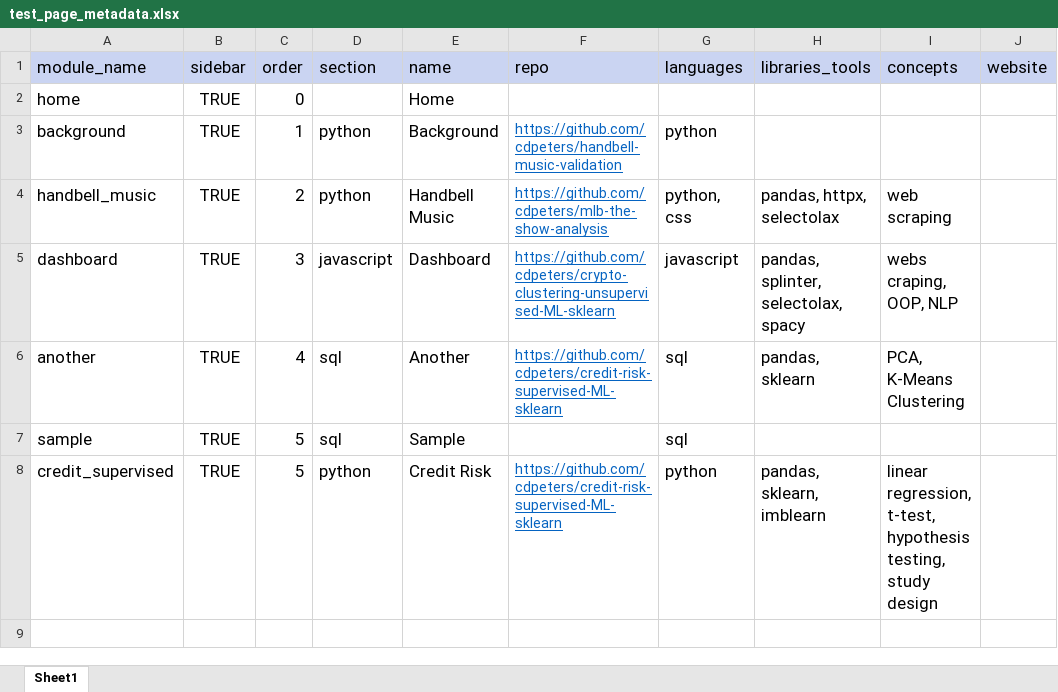
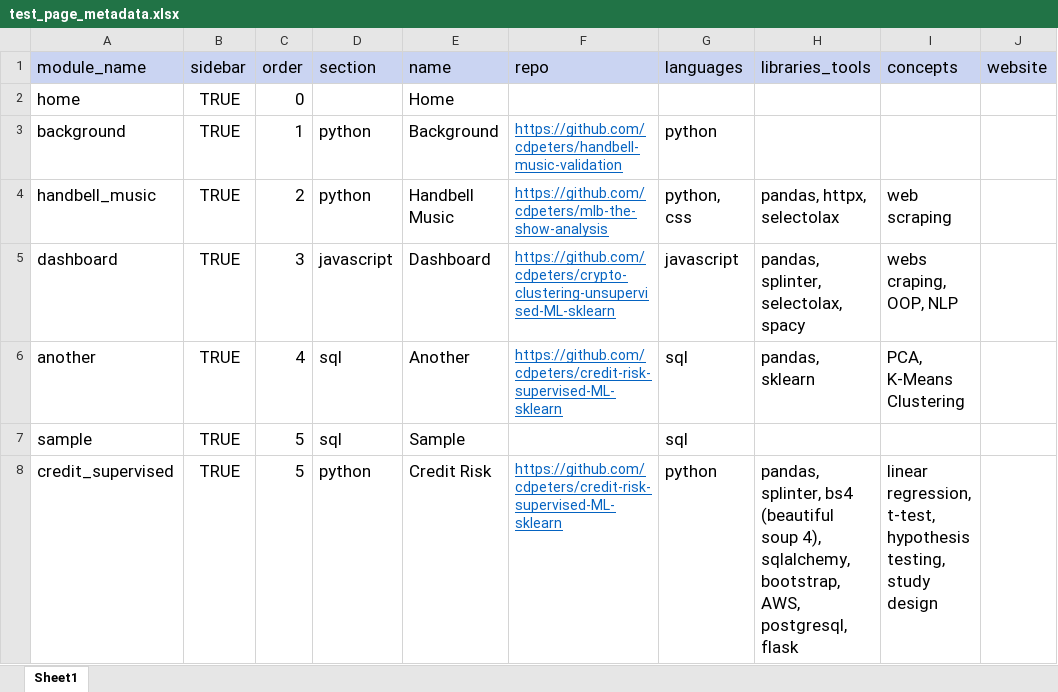
Before and after one commit to cdpeters/portfolio-website, an Excel workbook: data/test_page_metadata.xlsx, sheet Sheet1, drawn as a sheet; values as stored, in another font and other column widths than the file's, no borders; the diff names each change by its address in the sheet, - before the commit and + after, or states it on an @@ line.

```diff
--- a/data/test_page_metadata.xlsx (sheet Sheet1)
+++ b/data/test_page_metadata.xlsx (sheet Sheet1)
-H8 (libraries_tools): pandas, sklearn, imblearn
+H8 (libraries_tools): pandas, splinter, bs4 (beautiful soup 4), sqlalchemy, bootstrap, AWS, postgresql, flask
```
Also changed, not shown: data/page_metadata.xlsx, 2 other files.
